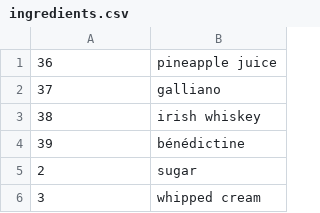
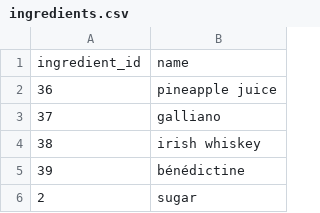
Before and after one commit to rlannon/cocktails, a CSV file: csv/ingredients.csv, drawn as a sheet; only a part is shown; the shorter side is filled out with more unchanged rows.

```diff
--- a/csv/ingredients.csv
+++ b/csv/ingredients.csv
@@ -1 +1,2 @@
+ingredient_id,name
 36,pineapple juice
```
Also changed, not shown: csv/cocktail_ingredient.csv, csv/recipe.csv, 8 other files.
